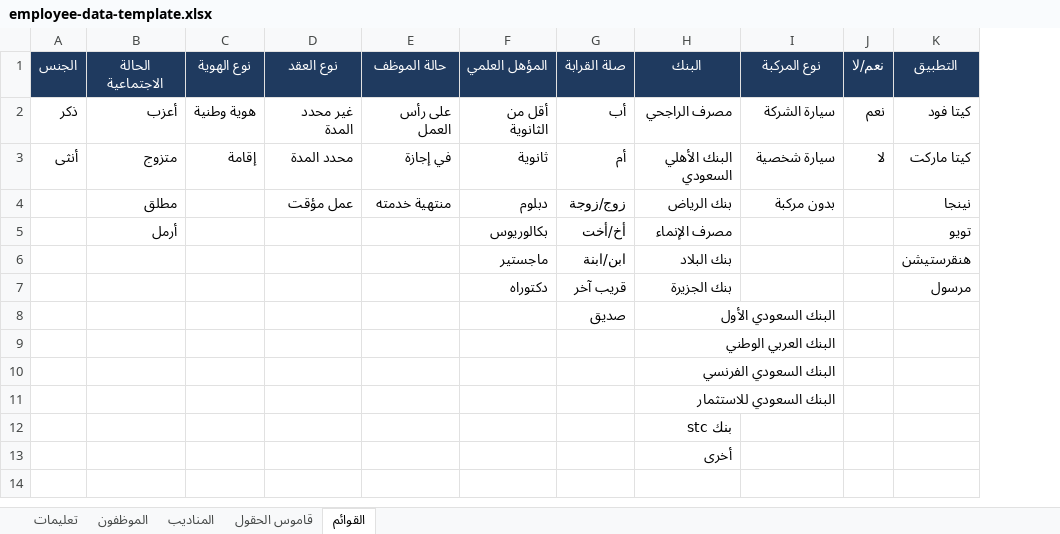
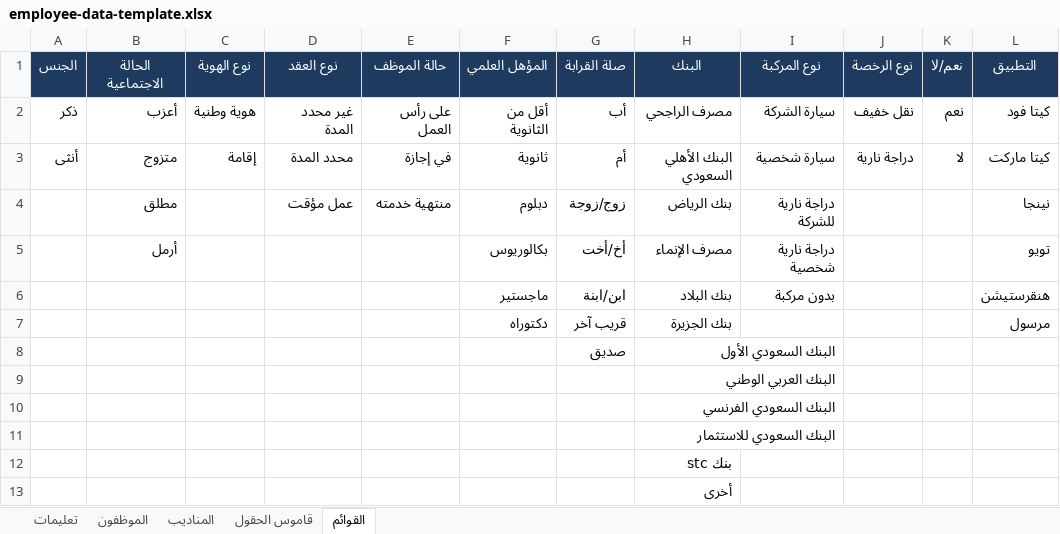
Before and after one commit to jobefayiz-tech/bug-free-guacamole, an Excel workbook: employee-data-template.xlsx, sheet القوائم, drawn as a sheet; values as stored, in another font and other column widths than the file's, no borders; the diff names each change by its address in the sheet, - before the commit and + after, or states it on an @@ line.

```diff
--- a/employee-data-template.xlsx (sheet القوائم)
+++ b/employee-data-template.xlsx (sheet القوائم)
+column J (نوع الرخصة), rows 2-3: نقل خفيف | دراجة نارية
-I4 (نوع المركبة): بدون مركبة
+I4 (نوع المركبة): دراجة نارية للشركة
-I5 (نوع المركبة): (empty)
+I5 (نوع المركبة): دراجة نارية شخصية
-I6 (نوع المركبة): (empty)
+I6 (نوع المركبة): بدون مركبة
```
Also changed, not shown: sheet قاموس الحقول, sheet المناديب, 9 other files.
